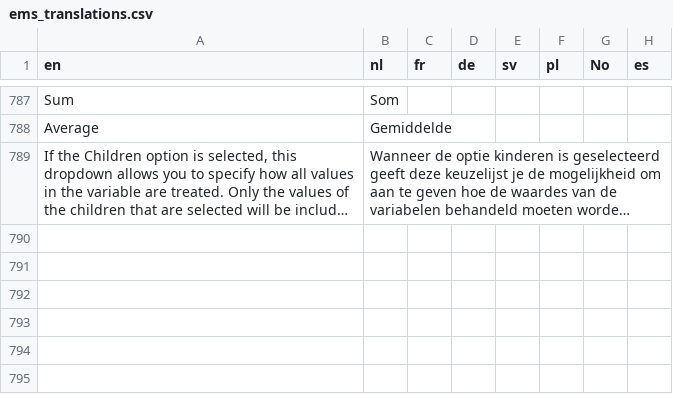
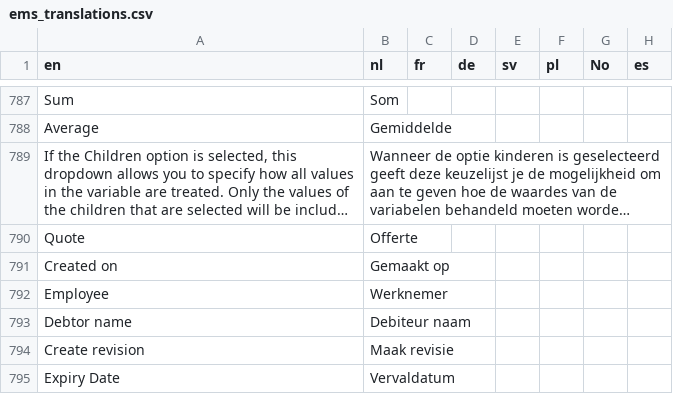
Before and after one commit to IvoElfsquad/translations, a CSV file: ems_translations.csv, drawn as a sheet; only a part is shown, gaps mark what is left out; long unchanged cells end in …; the diff names each change by its address in the sheet, - before the commit and + after, or states it on an @@ line.

Commit message:
fix(EC-15506) Add missing translations

```diff
--- a/ems_translations.csv
+++ b/ems_translations.csv
+row 790: Quote | Offerte
+row 791: Created on | Gemaakt op
+row 792: Employee | Werknemer
+row 793: Debtor name | Debiteur naam
+row 794: Create revision | Maak revisie
+row 795: Expiry Date | Vervaldatum
```
